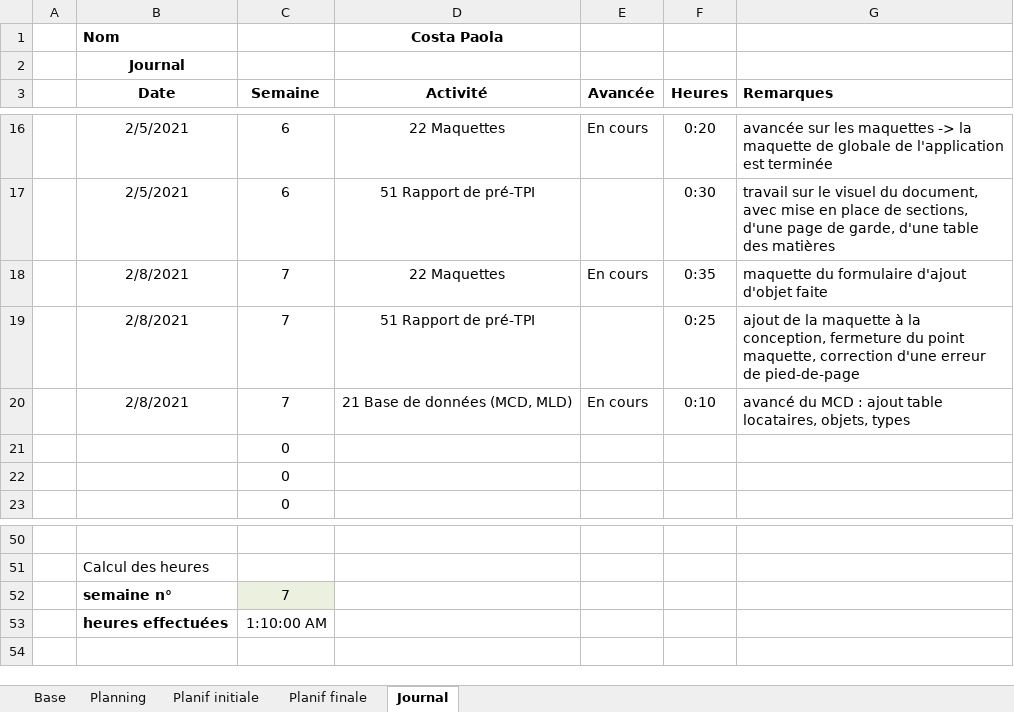
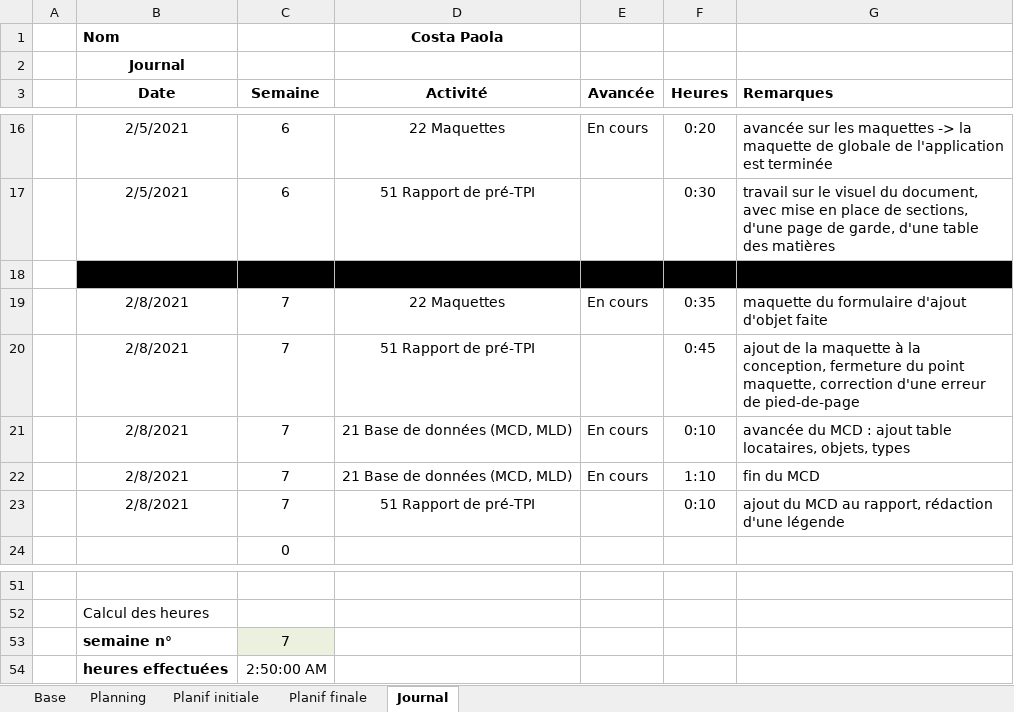
Before and after one commit to AhVen98/gestionStocks_preTPI, an Excel workbook: journalTravail_COSTA.xlsm, sheet Journal, drawn as a sheet; only a part is shown, gaps mark what is left out; values as stored, in another font and other column widths than the file's, no borders; conditional formats not drawn; removed rows and columns are numbered as before the commit, all else as after; the diff names each change by its address in the sheet, - before the commit and + after, or states it on an @@ line.

Commit message:
maj journalTravail

```diff
--- a/journalTravail_COSTA.xlsm (sheet Journal)
+++ b/journalTravail_COSTA.xlsm (sheet Journal)
+row 18: (empty)
-F20 (Heures): 0:25
+F20 (Heures): 0:45
-G21 (Remarques): avancé du MCD…
+G21 (Remarques): avancée du MCD…
-row 21:  |  | 0
-row 22:  |  | 0
+row 22:  | 2/8/2021 | 7 | 21 Base de données (MCD, MLD) | En cours | 1:10 | fin du MCD
+row 23:  | 2/8/2021 | 7 | 51 Rapport de pré-TPI |  | 0:10 | ajout du MCD au rapport, rédaction d'une légende
-C54 (Semaine): 1:10:00 AM
+C54 (Semaine): 2:50:00 AM
```
Also changed, not shown: sheet Planning, formulas that keep their value.
